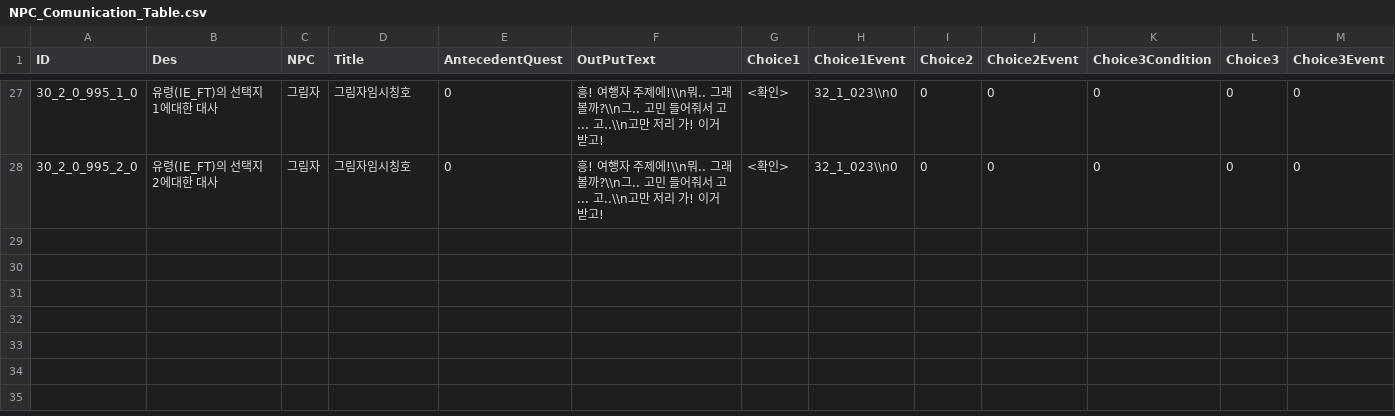
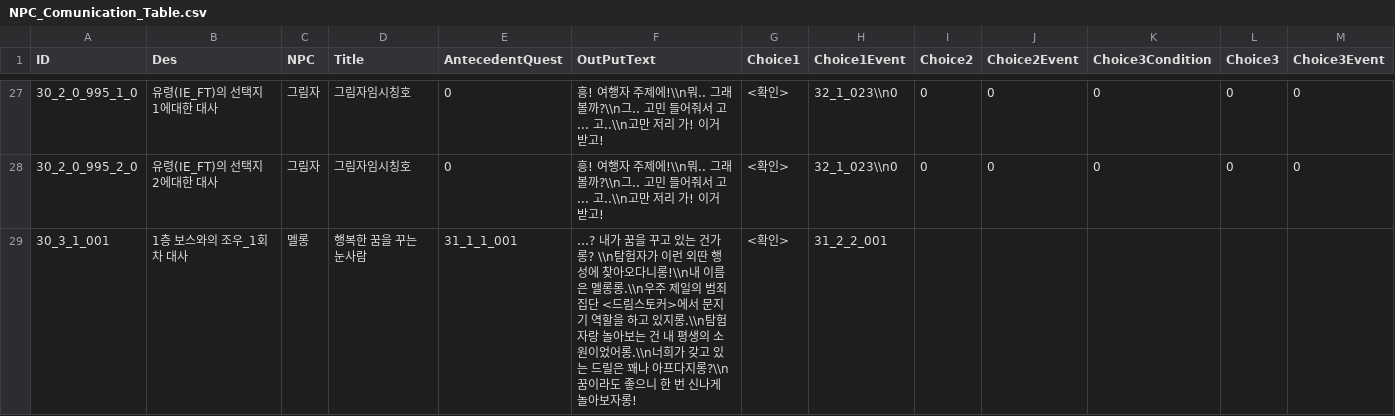
Before and after one commit to kupka05/Project_DR_KHT, a CSV file: Project_DR/Assets/Resources/NPC_Comunication_Table.csv, drawn as a sheet; only a part is shown, gaps mark what is left out; the diff names each change by its address in the sheet, - before the commit and + after, or states it on an @@ line.

```diff
--- a/Project_DR/Assets/Resources/NPC_Comunication_Table.csv
+++ b/Project_DR/Assets/Resources/NPC_Comunication_Table.csv
+row 29: 30_3_1_001 | 1층 보스와의 조우_1회차 대사 | 멜롱 | 행복한 꿈을 꾸는 눈사람 | 31_1_1_001 | …? 내가 꿈을 꾸고 있는 건가롱? \\n탐험자가 이런 외딴 행성에 찾아오다니롱!\\n내 이름은 멜롱롱.\\n우주 제일의 범죄집단 <드림스토커>에서 문지기 역할을 하고 있지롱.\\n탐험자랑 놀아보는 건 내 평생의 소원이었어롱.\\n너희가 갖고 있는 드릴은 꽤나 아프다지롱?\\n꿈이라도 좋으니 한 번 신나게 놀아보자롱! | <확인> | 31_2_2_001
```
Also changed, not shown: Project_DR/Assets/Resources/Item_Material_Table.csv, Project_DR/Assets/Resources/Quest_Reward_Table.csv, 6 other files.
